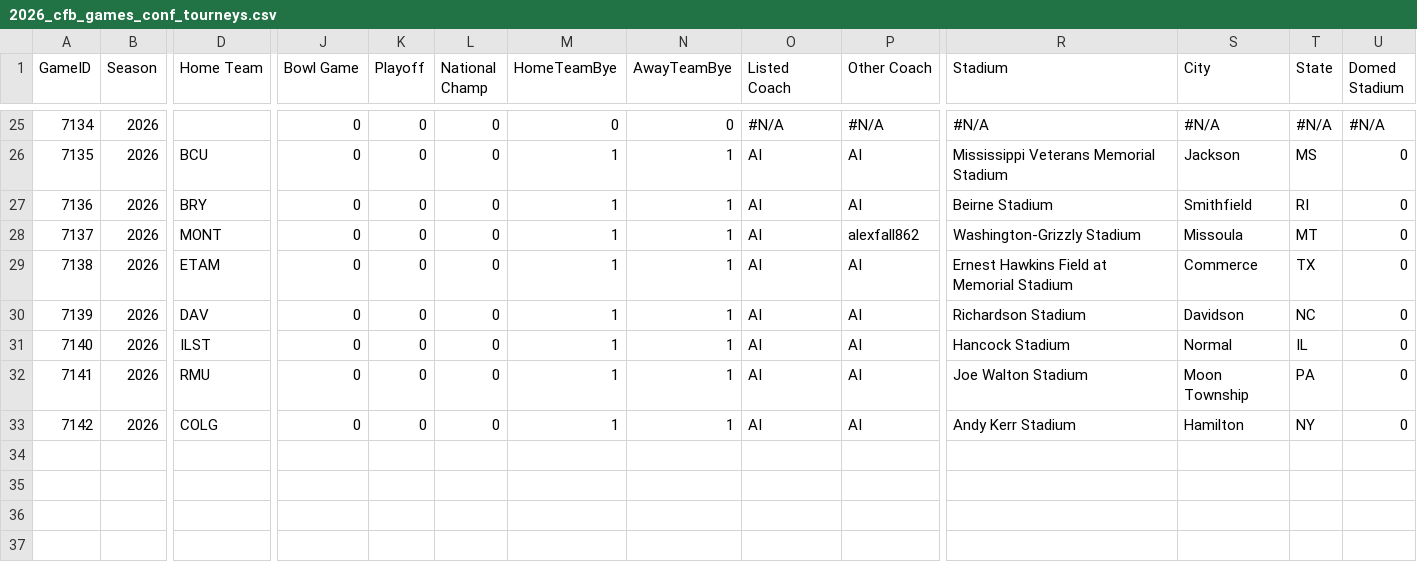
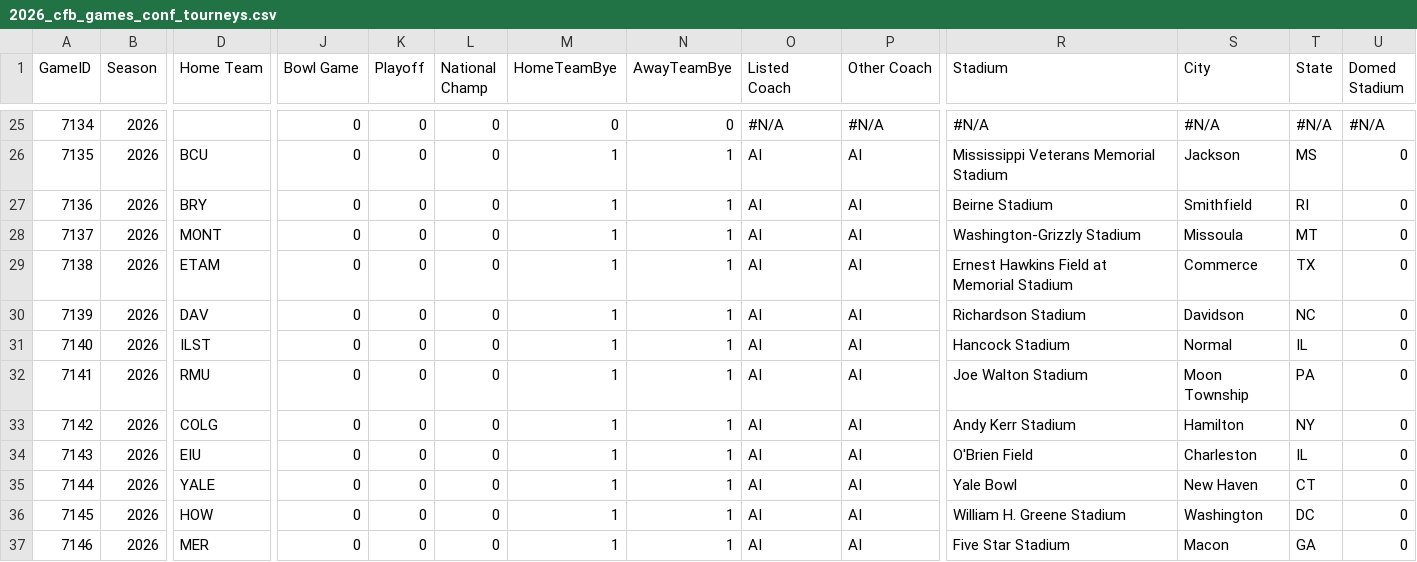
Before and after one commit to CalebRose/SimFBA, a CSV file: data/2026/2026_cfb_games_conf_tourneys.csv, drawn as a sheet; only a part is shown, gaps mark what is left out; rows hold the shown columns only; the diff names each change by its address in the sheet, - before the commit and + after, or states it on an @@ line.

Commit message:
updating tag data

```diff
--- a/data/2026/2026_cfb_games_conf_tourneys.csv
+++ b/data/2026/2026_cfb_games_conf_tourneys.csv
-P28 (Other Coach): alexfall862
+P28 (Other Coach): AI
+row 34: 7143 | 2026 | EIU | 0 | 0 | 0 | 1 | 1 | AI | AI | O'Brien Field | Charleston | IL | 0
+row 35: 7144 | 2026 | YALE | 0 | 0 | 0 | 1 | 1 | AI | AI | Yale Bowl | New Haven | CT | 0
+row 36: 7145 | 2026 | HOW | 0 | 0 | 0 | 1 | 1 | AI | AI | William H. Greene Stadium | Washington | DC | 0
+row 37: 7146 | 2026 | MER | 0 | 0 | 0 | 1 | 1 | AI | AI | Five Star Stadium | Macon | GA | 0
```
Also changed, not shown: 6 other files.
